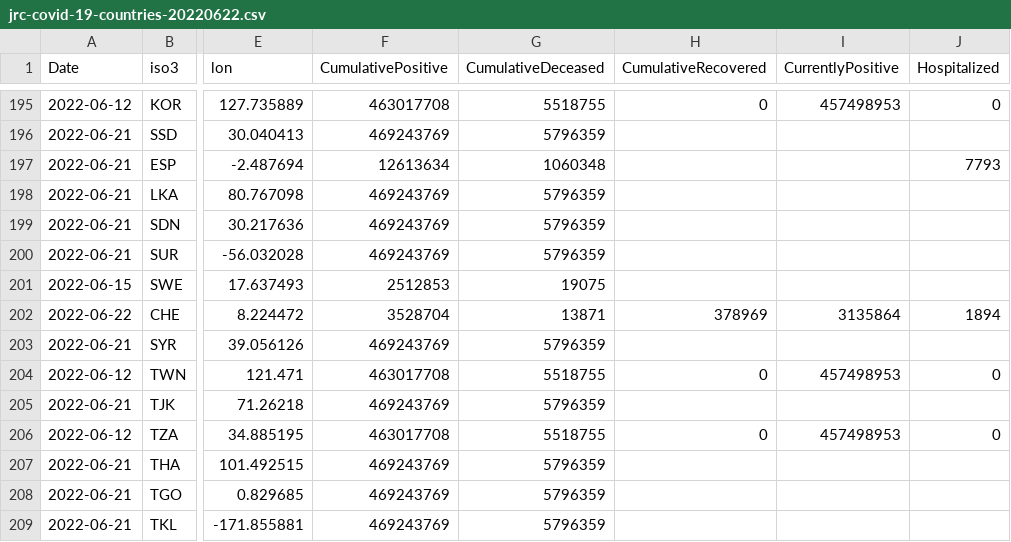
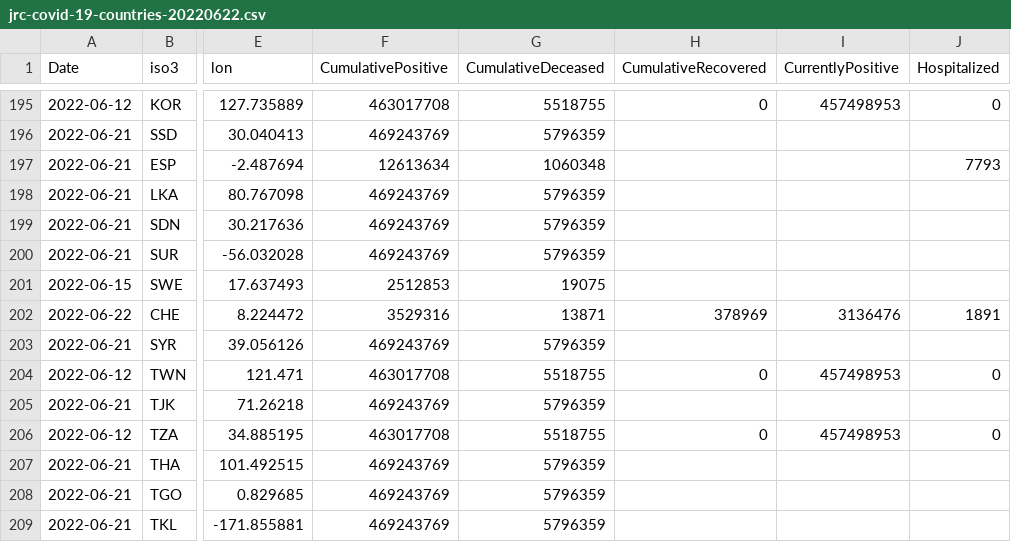
Before and after one commit to romyhansum/COVID-19, a CSV file: data-by-country/jrc-covid-19-countries-20220622.csv, drawn as a sheet; only a part is shown, gaps mark what is left out; the diff names each change by its address in the sheet, - before the commit and + after, or states it on an @@ line.

```diff
--- a/data-by-country/jrc-covid-19-countries-20220622.csv
+++ b/data-by-country/jrc-covid-19-countries-20220622.csv
-F202 (CumulativePositive): 3528704
+F202 (CumulativePositive): 3529316
-I202 (CurrentlyPositive): 3135864
+I202 (CurrentlyPositive): 3136476
-J202 (Hospitalized): 1894
+J202 (Hospitalized): 1891
```
Also changed, not shown: data-by-country/jrc-covid-19-countries-latest.csv, data-of-world/jrc-covid-19-world-latest.csv, 5 other files.
